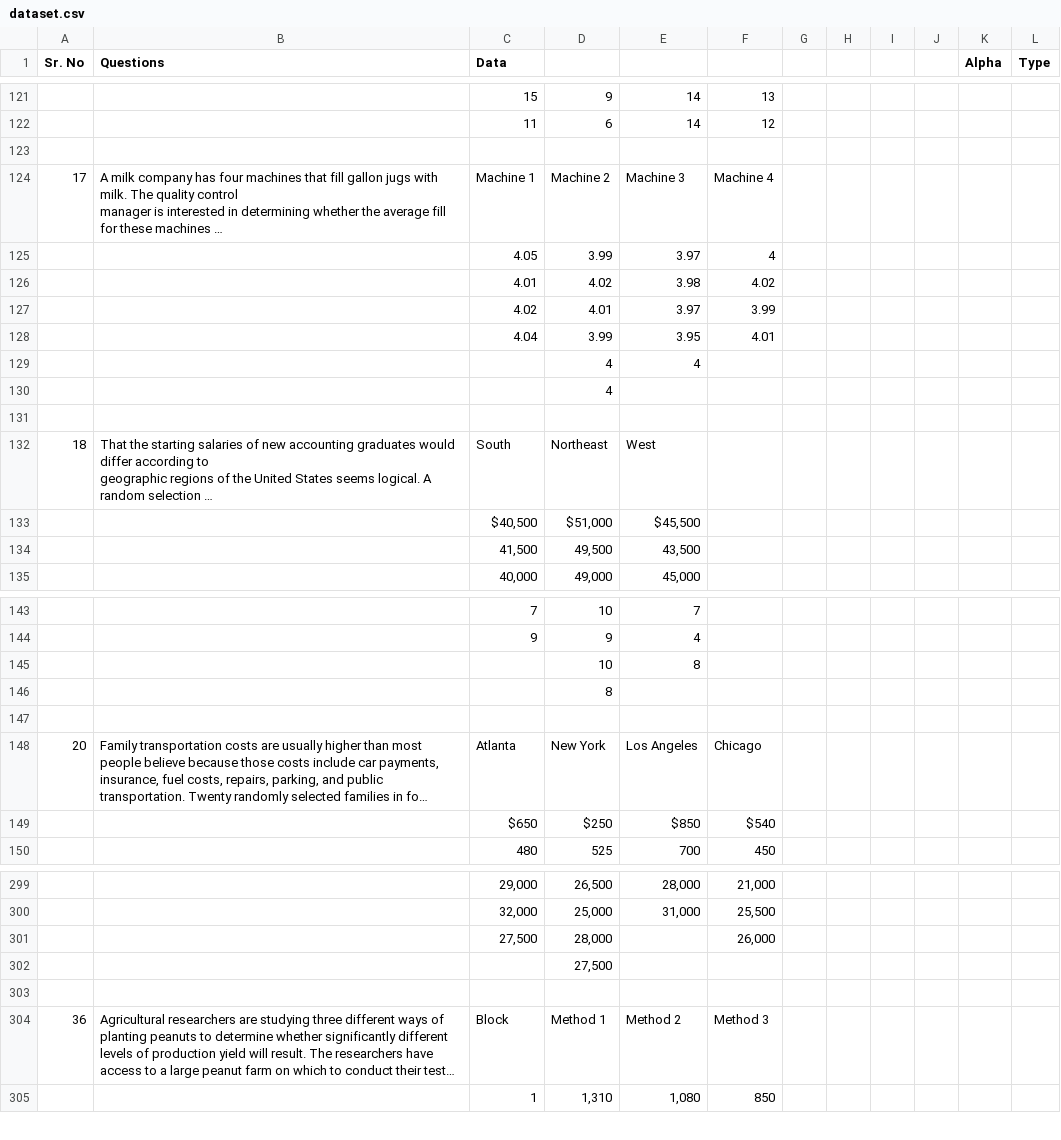
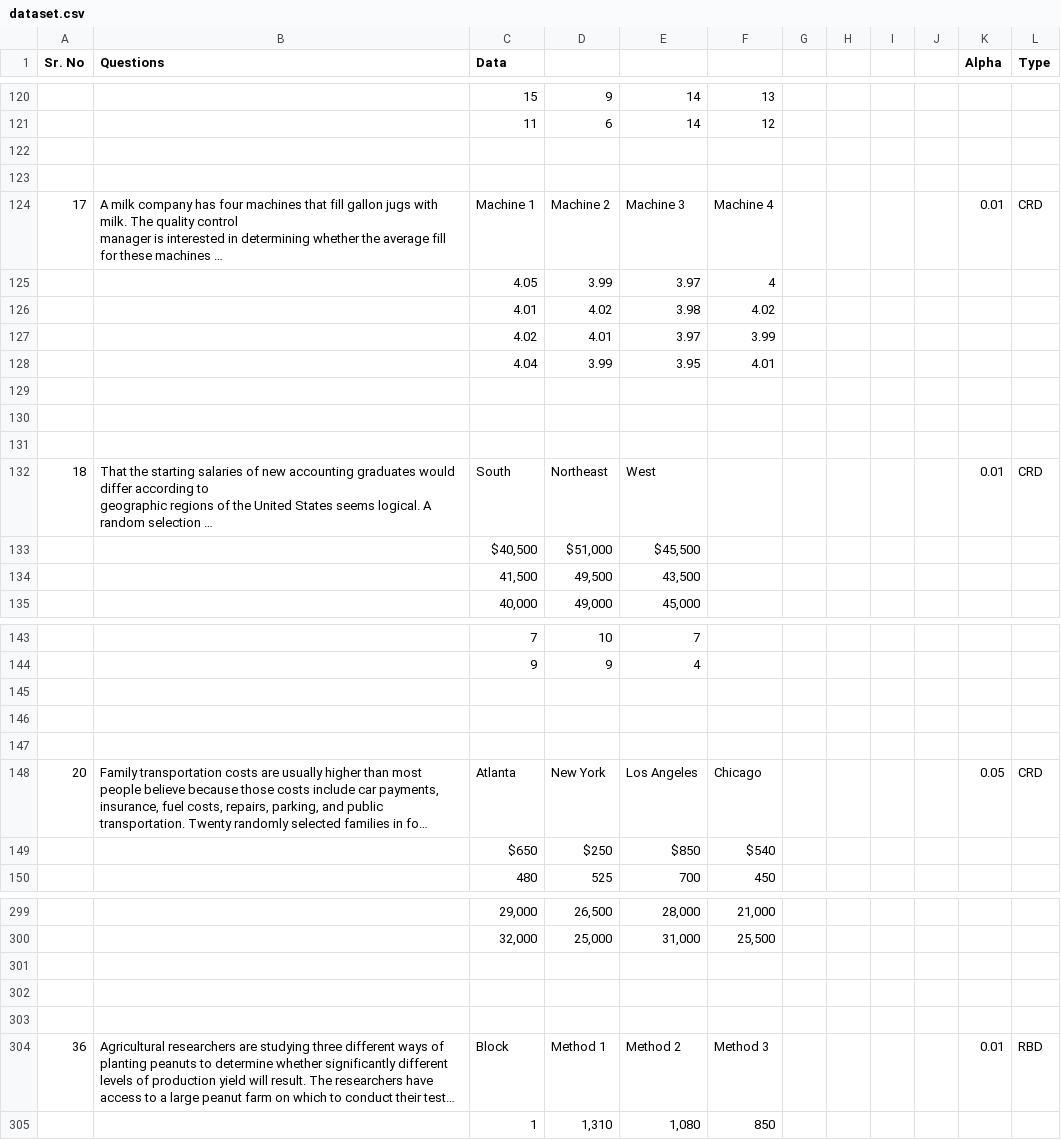
Before and after one commit to MightyM17/ANOVA, a CSV file: v2/dataset.csv, drawn as a sheet; only a part is shown, gaps mark what is left out; long unchanged cells end in …; the diff covers the shown part only; the diff names each change by its address in the sheet, - before the commit and + after, or states it on an @@ line.

```diff
--- a/v2/dataset.csv
+++ b/v2/dataset.csv
+row 123: (empty)
-K124 (Alpha): (empty)
+K124 (Alpha): 0.01
-L124 (Type): (empty)
+L124 (Type): CRD
-row 129:  |  |  | 4 | 4
+row 129: (empty)
-D130: 4
+D130: (empty)
-K132 (Alpha): (empty)
+K132 (Alpha): 0.01
-L132 (Type): (empty)
+L132 (Type): CRD
-row 145:  |  |  | 10 | 8
+row 145: (empty)
-D146: 8
+D146: (empty)
-K148 (Alpha): (empty)
+K148 (Alpha): 0.05
-L148 (Type): (empty)
+L148 (Type): CRD
-row 301:  |  | 27,500 | 28,000 |  | 26,000
+row 301: (empty)
-D302: 27,500
+D302: (empty)
-K304 (Alpha): (empty)
+K304 (Alpha): 0.01
-L304 (Type): (empty)
+L304 (Type): RBD
```
Also changed, not shown: 1 removed row and 173 edited cells elsewhere in this file, v2/halflabelleddataset.csv, 2 other files.
